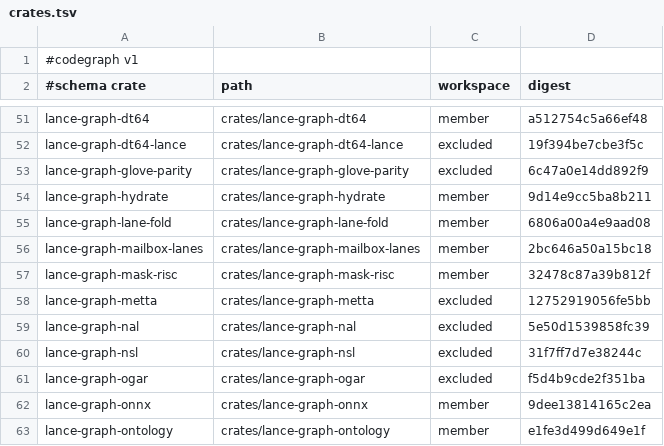
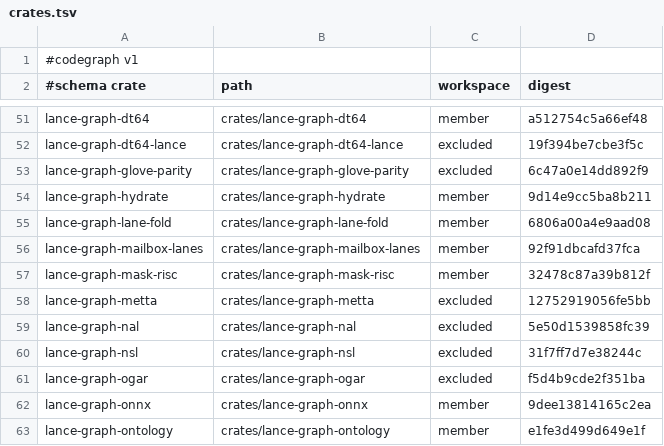
Before and after one commit to AdaWorldAPI/lance-graph, a TSV file: .codegraph/crates.tsv, drawn as a sheet; only a part is shown, gaps mark what is left out.

```diff
--- a/.codegraph/crates.tsv
+++ b/.codegraph/crates.tsv
@@ -55,3 +55,3 @@ lance-graph-hydrate	crates/lance-graph-hydrate	member	9d14e9cc5ba8b211
 lance-graph-lane-fold	crates/lance-graph-lane-fold	member	6806a00a4e9aad08
-lance-graph-mailbox-lanes	crates/lance-graph-mailbox-lanes	member	2bc646a50a15bc18
+lance-graph-mailbox-lanes	crates/lance-graph-mailbox-lanes	member	92f91dbcafd37fca
 lance-graph-mask-risc	crates/lance-graph-mask-risc	member	32478c87a39b812f
```
Also changed, not shown: .codegraph/freshness.tsv, 9 other files.
